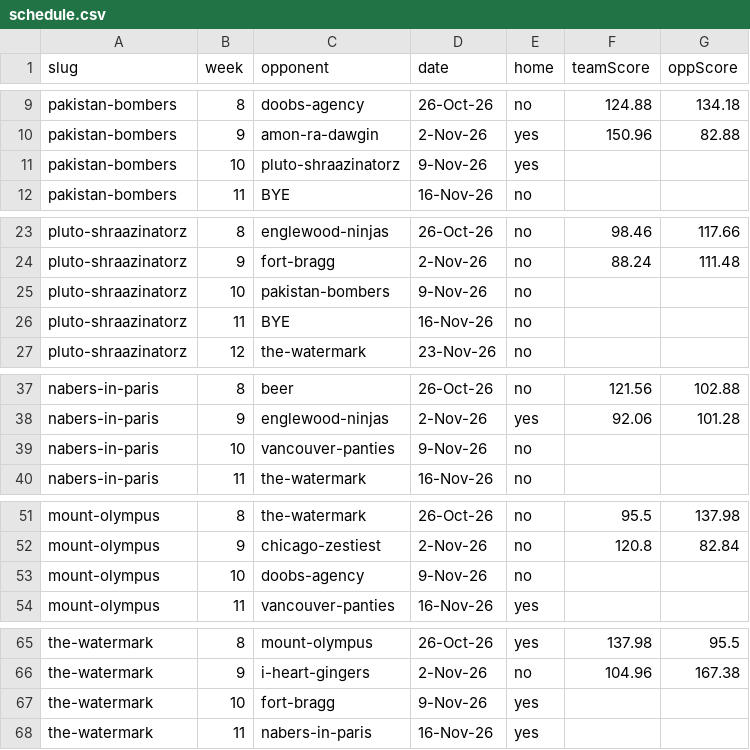
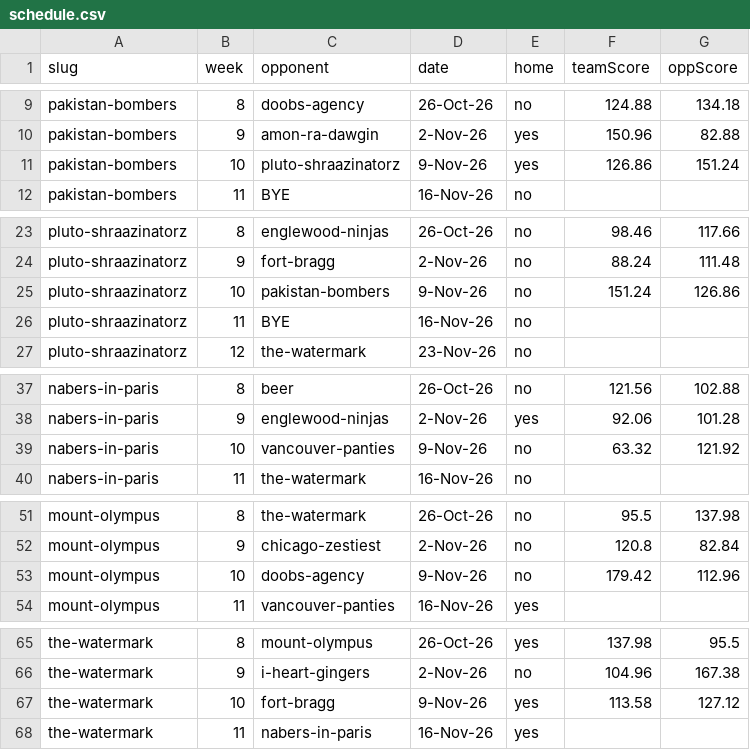
Before and after one commit to Scav-game/MakeFantasyGreatAgain, a CSV file: data/schedule.csv, drawn as a sheet; only a part is shown, gaps mark what is left out; the diff covers the shown part only.

```diff
--- a/data/schedule.csv
+++ b/data/schedule.csv
@@ -10,3 +10,3 @@ pakistan-bombers,8,doobs-agency,26-Oct-26,no,124.88,134.18
 pakistan-bombers,9,amon-ra-dawgin,2-Nov-26,yes,150.96,82.88
-pakistan-bombers,10,pluto-shraazinatorz,9-Nov-26,yes,,
+pakistan-bombers,10,pluto-shraazinatorz,9-Nov-26,yes,126.86,151.24
 pakistan-bombers,11,BYE,16-Nov-26,no,,
@@ -24,3 +24,3 @@ pluto-shraazinatorz,8,englewood-ninjas,26-Oct-26,no,98.46,117.66
 pluto-shraazinatorz,9,fort-bragg,2-Nov-26,no,88.24,111.48
-pluto-shraazinatorz,10,pakistan-bombers,9-Nov-26,no,,
+pluto-shraazinatorz,10,pakistan-bombers,9-Nov-26,no,151.24,126.86
 pluto-shraazinatorz,11,BYE,16-Nov-26,no,,
@@ -38,3 +38,3 @@ nabers-in-paris,8,beer,26-Oct-26,no,121.56,102.88
 nabers-in-paris,9,englewood-ninjas,2-Nov-26,yes,92.06,101.28
-nabers-in-paris,10,vancouver-panties,9-Nov-26,no,,
+nabers-in-paris,10,vancouver-panties,9-Nov-26,no,63.32,121.92
 nabers-in-paris,11,the-watermark,16-Nov-26,no,,
@@ -52,3 +52,3 @@ mount-olympus,8,the-watermark,26-Oct-26,no,95.5,137.98
 mount-olympus,9,chicago-zestiest,2-Nov-26,no,120.8,82.84
-mount-olympus,10,doobs-agency,9-Nov-26,no,,
+mount-olympus,10,doobs-agency,9-Nov-26,no,179.42,112.96
 mount-olympus,11,vancouver-panties,16-Nov-26,yes,,
@@ -66,3 +66,3 @@ the-watermark,8,mount-olympus,26-Oct-26,yes,137.98,95.5
 the-watermark,9,i-heart-gingers,2-Nov-26,no,104.96,167.38
-the-watermark,10,fort-bragg,9-Nov-26,yes,,
+the-watermark,10,fort-bragg,9-Nov-26,yes,113.58,127.12
 the-watermark,11,nabers-in-paris,16-Nov-26,yes,,
```
Also changed, not shown: 14 edited cells elsewhere in this file, 2 other files.
